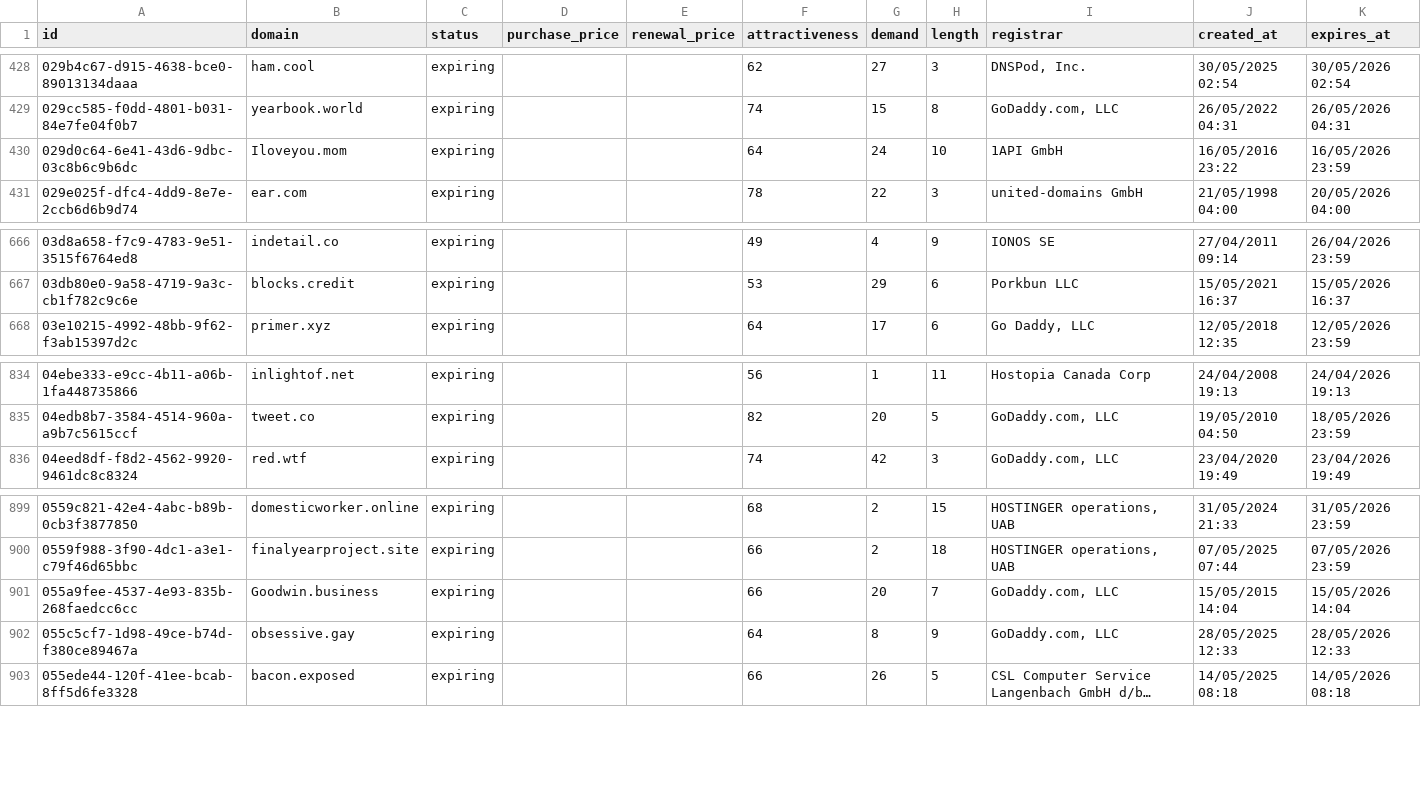
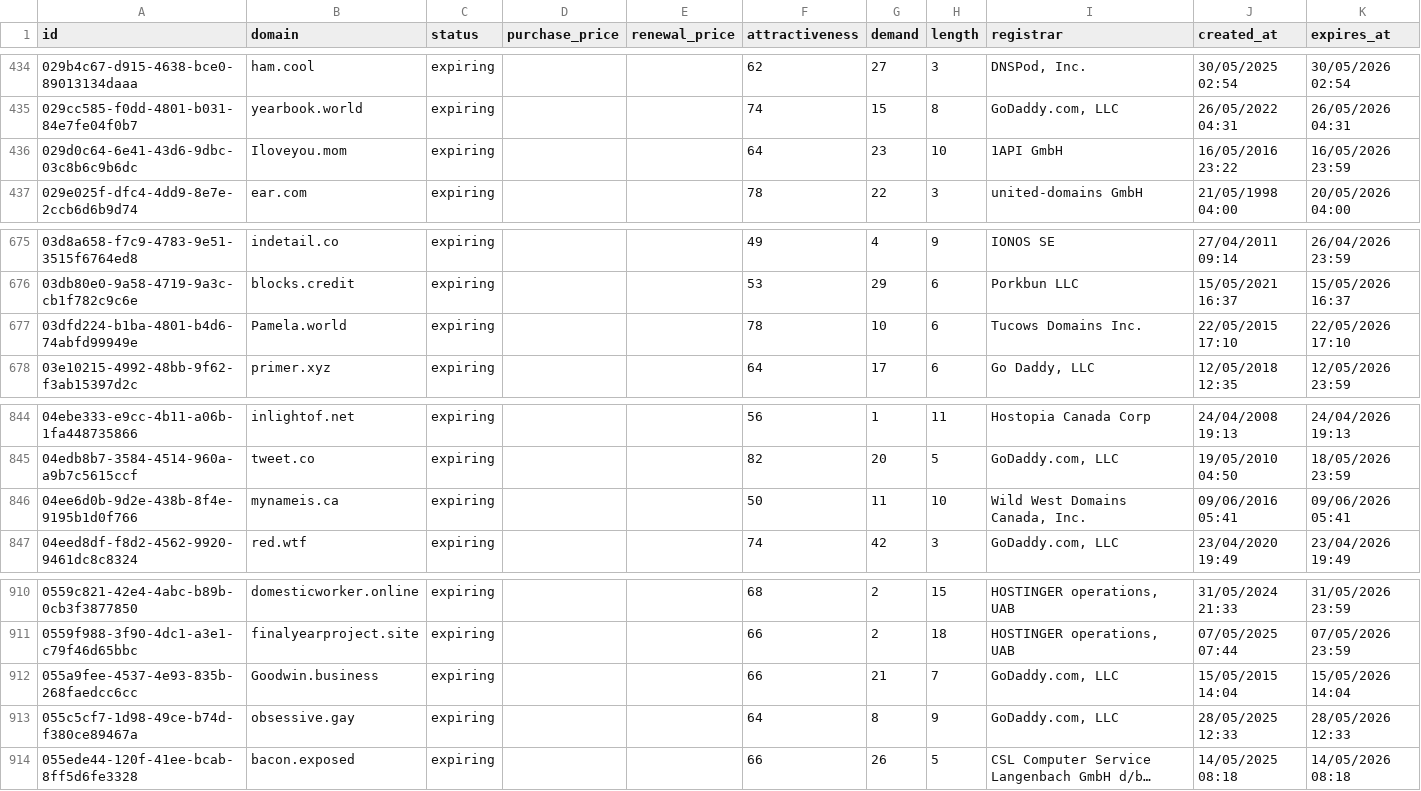
Before and after one commit to UniqueDomains/expiring-oneword-domains, a CSV file: expiring.csv, drawn as a sheet; only a part is shown, gaps mark what is left out; long unchanged cells end in …; the diff covers the shown part only.

Commit message:
Domains update

```diff
--- a/expiring.csv
+++ b/expiring.csv
@@ -429,3 +435,3 @@ id,domain,status,purchase_price,renewal_price,attractiveness,demand,length,regis
 029cc585-f0dd-4801-b031-84e7fe04f0b7,yearbook.world,expiring,,,74,15,8,"GoDaddy.com, LLC",26/05/2022 04:31,26/05/2026 04:31
-029d0c64-6e41-43d6-9dbc-03c8b6c9b6dc,Iloveyou.mom,expiring,,,64,24,10,1API GmbH,16/05/2016 23:22,16/05/2026 23:59
+029d0c64-6e41-43d6-9dbc-03c8b6c9b6dc,Iloveyou.mom,expiring,,,64,23,10,1API GmbH,16/05/2016 23:22,16/05/2026 23:59
 029e025f-dfc4-4dd9-8e7e-2ccb6d6b9d74,ear.com,expiring,,,78,22,3,united-domains GmbH,21/05/1998 04:00,20/05/2026 04:00
@@ -667,2 +676,3 @@ id,domain,status,purchase_price,renewal_price,attractiveness,demand,length,regis
 03db80e0-9a58-4719-9a3c-cb1f782c9c6e,blocks.credit,expiring,,,53,29,6,Porkbun LLC,15/05/2021 16:37,15/05/2026 16:37
+03dfd224-b1ba-4801-b4d6-74abfd99949e,Pamela.world,expiring,,,78,10,6,Tucows Domains Inc.,22/05/2015 17:10,22/05/2026 17:10
 03e10215-4992-48bb-9f62-f3ab15397d2c,primer.xyz,expiring,,,64,17,6,"Go Daddy, LLC",12/05/2018 12:35,12/05/2026 23:59
@@ -835,2 +845,3 @@ id,domain,status,purchase_price,renewal_price,attractiveness,demand,length,regis
 04edb8b7-3584-4514-960a-a9b7c5615ccf,tweet.co,expiring,,,82,20,5,"GoDaddy.com, LLC",19/05/2010 04:50,18/05/2026 23:59
+04ee6d0b-9d2e-438b-8f4e-9195b1d0f766,mynameis.ca,expiring,,,50,11,10,"Wild West Domains Canada, Inc.",09/06/2016 05:41,09/06/2026 05:41
 04eed8df-f8d2-4562-9920-9461dc8c8324,red.wtf,expiring,,,74,42,3,"GoDaddy.com, LLC",23/04/2020 19:49,23/04/2026 19:49
@@ -900,3 +911,3 @@ id,domain,status,purchase_price,renewal_price,attractiveness,demand,length,regis
 0559f988-3f90-4dc1-a3e1-c79f46d65bbc,finalyearproject.site,expiring,,,66,2,18,"HOSTINGER operations, UAB",07/05/2025 07:44,07/05/2026 23:59
-055a9fee-4537-4e93-835b-268faedcc6cc,Goodwin.business,expiring,,,66,20,7,"GoDaddy.com, LLC",15/05/2015 14:04,15/05/2026 14:04
+055a9fee-4537-4e93-835b-268faedcc6cc,Goodwin.business,expiring,,,66,21,7,"GoDaddy.com, LLC",15/05/2015 14:04,15/05/2026 14:04
 055c5cf7-1d98-49ce-b74d-f380ce89467a,obsessive.gay,expiring,,,64,8,9,"GoDaddy.com, LLC",28/05/2025 12:33,28/05/2026 12:33
```
Also changed, not shown: 9 added rows and 11 removed rows elsewhere in this file, 4 other files.
